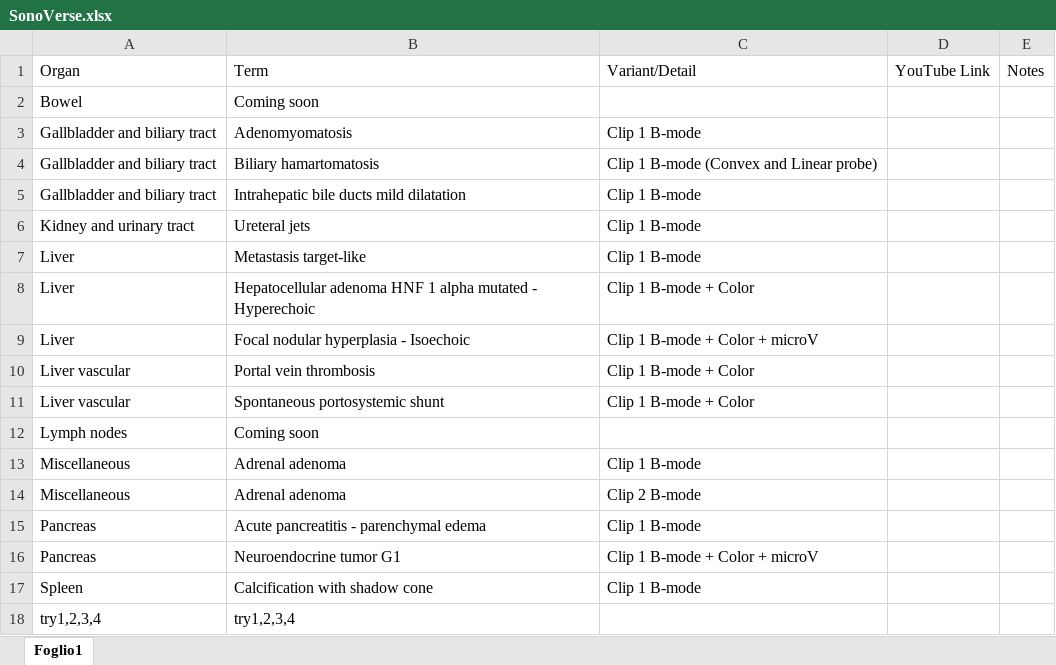
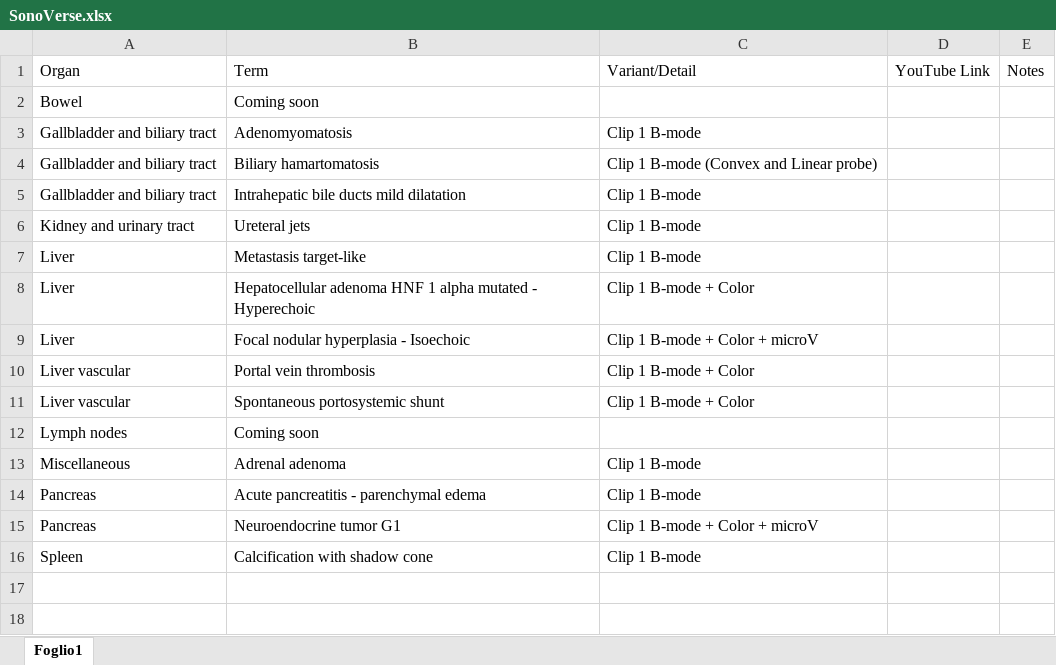
Before and after one commit to mattiaparatore/SonoVerse-vug, an Excel workbook: SonoVerse.xlsx, sheet Foglio1, drawn as a sheet; values as stored, in another font and other column widths than the file's, no borders; the diff names each change by its address in the sheet, - before the commit and + after, or states it on an @@ line.

Commit message:
Aggiorna Excel e HTML

```diff
--- a/SonoVerse.xlsx (sheet Foglio1)
+++ b/SonoVerse.xlsx (sheet Foglio1)
-row 14: Miscellaneous | Adrenal adenoma | Clip 2 B-mode
-row 18: try1,2,3,4 | try1,2,3,4
```
Also changed, not shown: 1 other file.
